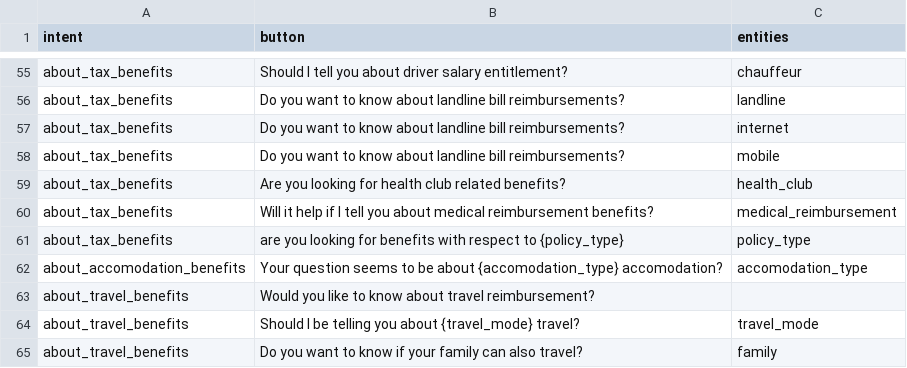
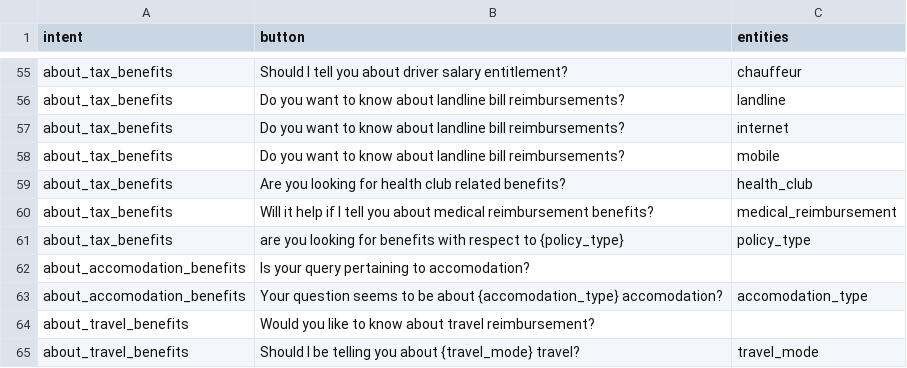
Before and after one commit to p11abhijeetc/policybot, a CSV file: intent_description_mapping.csv, drawn as a sheet; only a part is shown, gaps mark what is left out; the shorter side is filled out with more unchanged rows.

```diff
--- a/intent_description_mapping.csv
+++ b/intent_description_mapping.csv
@@ -61,2 +61,3 @@ about_tax_benefits,Will it help if I tell you about medical reimbursement benefi
 about_tax_benefits,are you looking for benefits with respect to {policy_type},policy_type
+about_accomodation_benefits,Is your query pertaining to accomodation?,
 about_accomodation_benefits,Your question seems to be about {accomodation_type} accomodation?,accomodation_type
```
Also changed, not shown: 5 other files.
